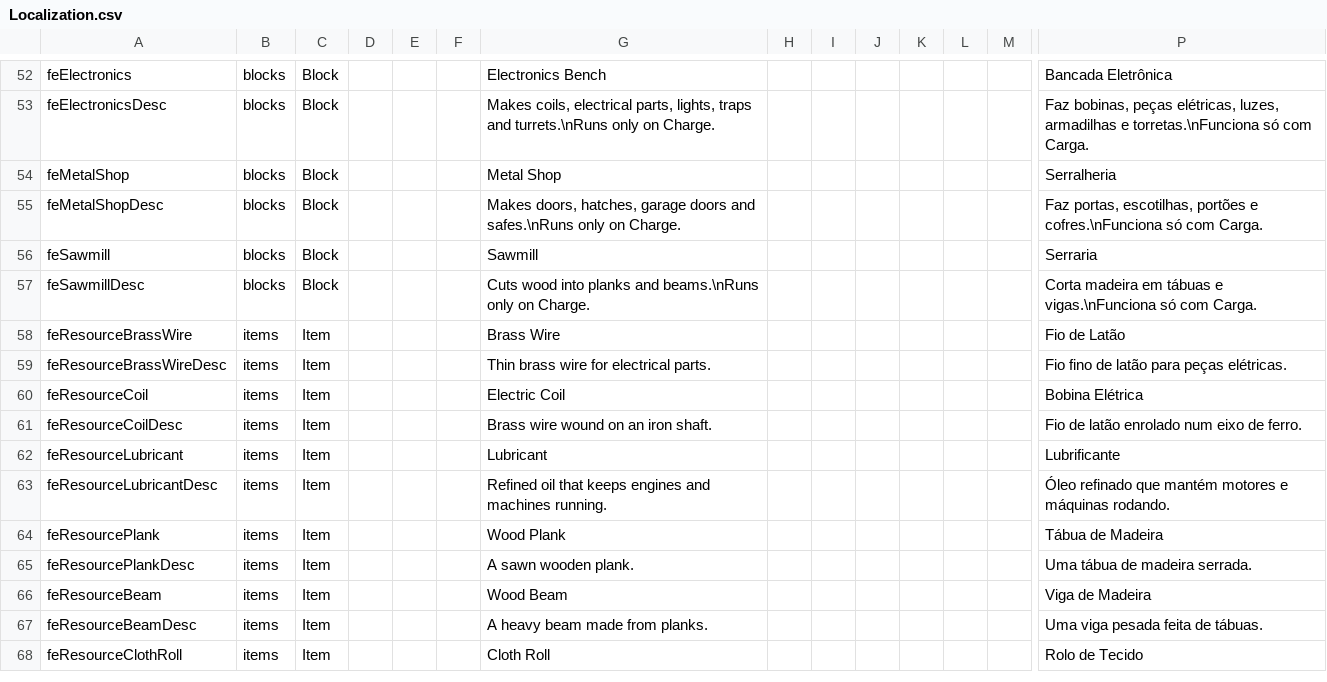
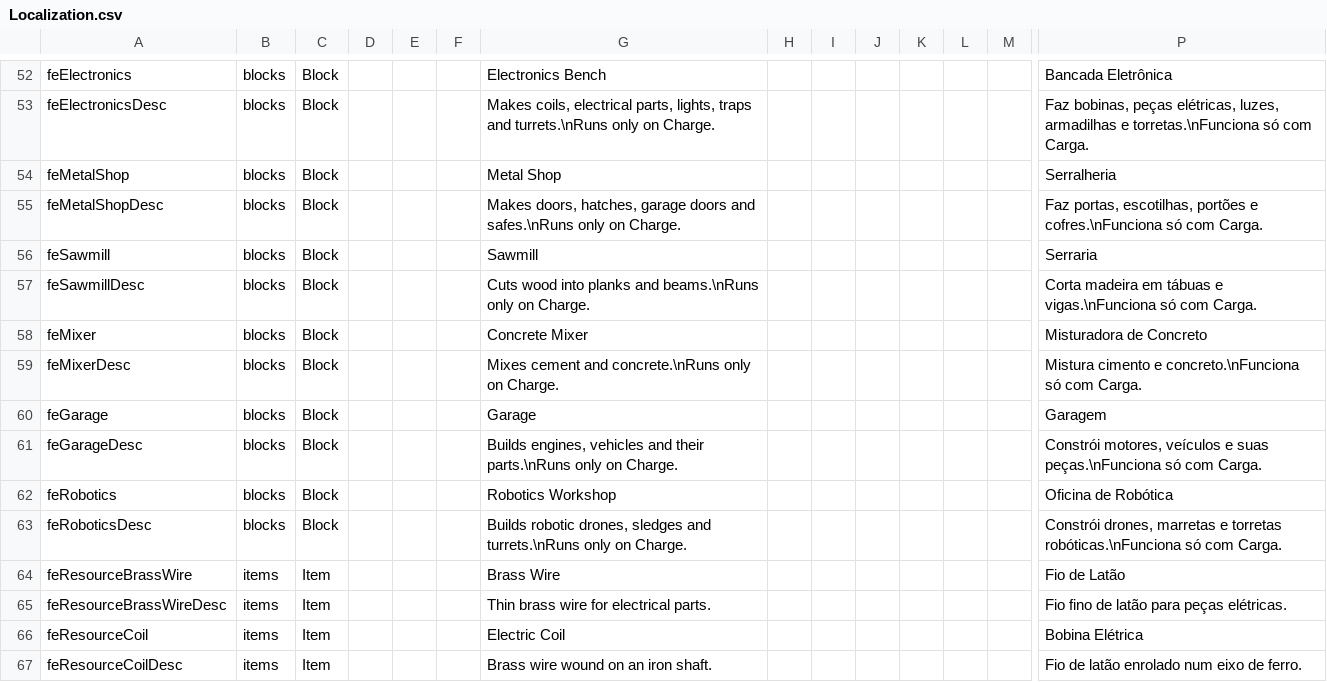
Before and after one commit to BirdRa1n/ForgedInAshes, a CSV file: Mods/FerroEngrenagem/Config/Localization.csv, drawn as a sheet; only a part is shown, gaps mark what is left out; the shorter side is filled out with more unchanged rows; rows hold the shown columns only; the diff names each change by its address in the sheet, - before the commit and + after, or states it on an @@ line.

Commit message:
F4-T01: Misturadora, Garagem e Robotica; Engine fabricavel; Betoneira vanilla oculta; check 20/20

```diff
--- a/Mods/FerroEngrenagem/Config/Localization.csv
+++ b/Mods/FerroEngrenagem/Config/Localization.csv
+row 58: feMixer | blocks | Block |  |  |  | Concrete Mixer |  |  |  |  |  |  | Misturadora de Concreto
+row 59: feMixerDesc | blocks | Block |  |  |  | Mixes cement and concrete.\nRuns only on Charge. |  |  |  |  |  |  | Mistura cimento e concreto.\nFunciona só com Carga.
+row 60: feGarage | blocks | Block |  |  |  | Garage |  |  |  |  |  |  | Garagem
+row 61: feGarageDesc | blocks | Block |  |  |  | Builds engines, vehicles and their parts.\nRuns only on Charge. |  |  |  |  |  |  | Constrói motores, veículos e suas peças.\nFunciona só com Carga.
+row 62: feRobotics | blocks | Block |  |  |  | Robotics Workshop |  |  |  |  |  |  | Oficina de Robótica
+row 63: feRoboticsDesc | blocks | Block |  |  |  | Builds robotic drones, sledges and turrets.\nRuns only on Charge. |  |  |  |  |  |  | Constrói drones, marretas e torretas robóticas.\nFunciona só com Carga.
```
Also changed, not shown: 12 other files.
